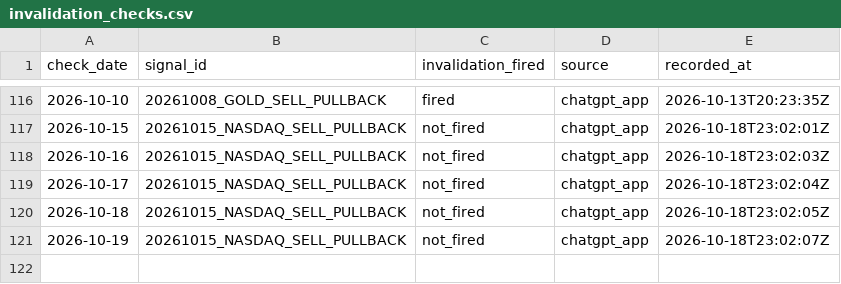
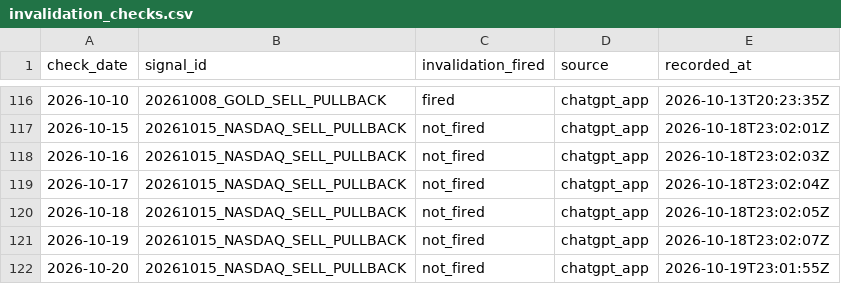
Before and after one commit to Tadaim2tk/tactical-swing-os, a CSV file: data/invalidation_checks.csv, drawn as a sheet; only a part is shown, gaps mark what is left out; the diff names each change by its address in the sheet, - before the commit and + after, or states it on an @@ line.

```diff
--- a/data/invalidation_checks.csv
+++ b/data/invalidation_checks.csv
+row 122: 2026-10-20 | 20261015_NASDAQ_SELL_PULLBACK | not_fired | chatgpt_app | 2026-10-19T23:01:55Z
```
Also changed, not shown: data/crypto_grounds_observations.csv, data/expected_r_basis.csv, 4 other files.
